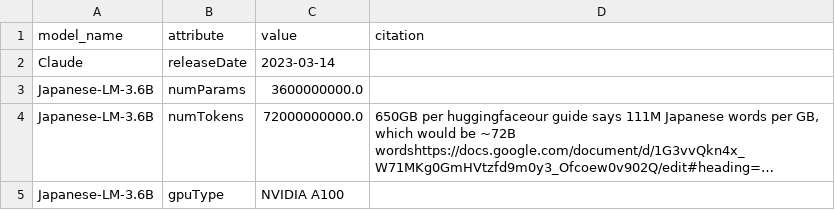
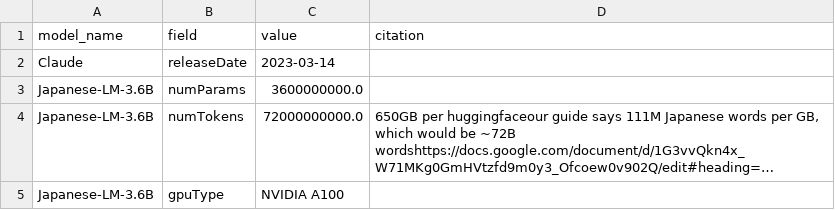
Before and after one commit to mishajw/scaling, a CSV file: data/epoch_ai.csv, drawn as a sheet; only a part is shown; long unchanged cells end in ….

Commit message:
Rename params/attributes to fields.

```diff
--- a/data/epoch_ai.csv
+++ b/data/epoch_ai.csv
@@ -1,2 +1,2 @@
-model_name,attribute,value,citation
+model_name,field,value,citation
 Claude,releaseDate,2023-03-14,
```
Also changed, not shown: 7 other files.
